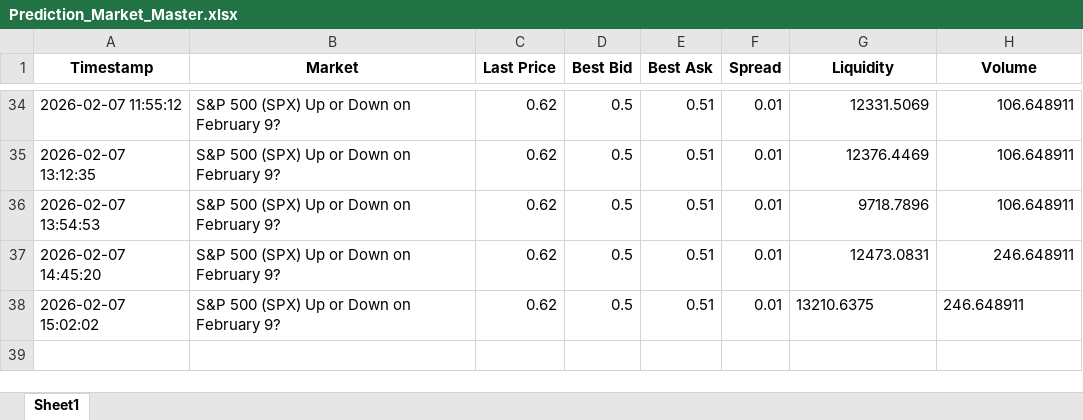
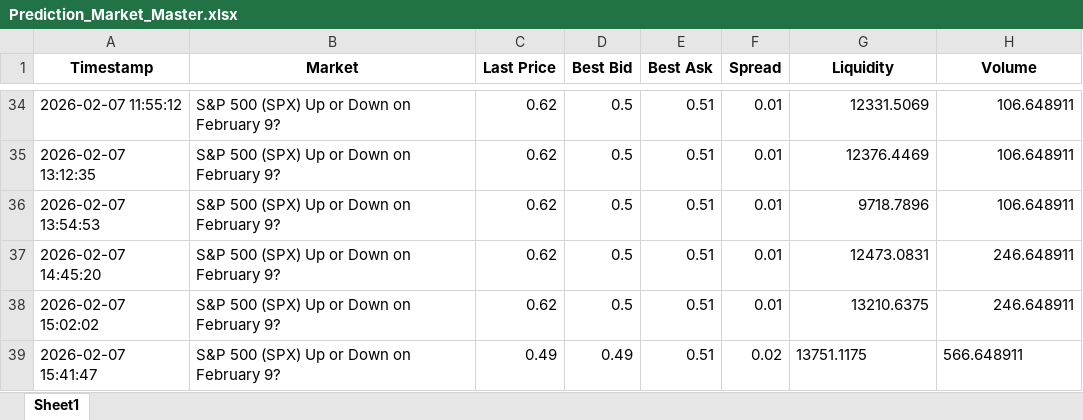
Before and after one commit to connorbuttonweb/connorbutton, an Excel workbook: assets/PredictionMarkets/Prediction_Market_Master.xlsx, sheet Sheet1, drawn as a sheet; only a part is shown, gaps mark what is left out; values as stored, in another font and other column widths than the file's, no borders; the diff names each change by its address in the sheet, - before the commit and + after, or states it on an @@ line.

```diff
--- a/assets/PredictionMarkets/Prediction_Market_Master.xlsx (sheet Sheet1)
+++ b/assets/PredictionMarkets/Prediction_Market_Master.xlsx (sheet Sheet1)
-G38:H38 alignment: left
+G38:H38 alignment: right
+row 39: 2026-02-07 15:41:47 | S&P 500 (SPX) Up or Down on February 9? | 0.49 | 0.49 | 0.51 | 0.02 | 13751.1175 | 566.648911
```
